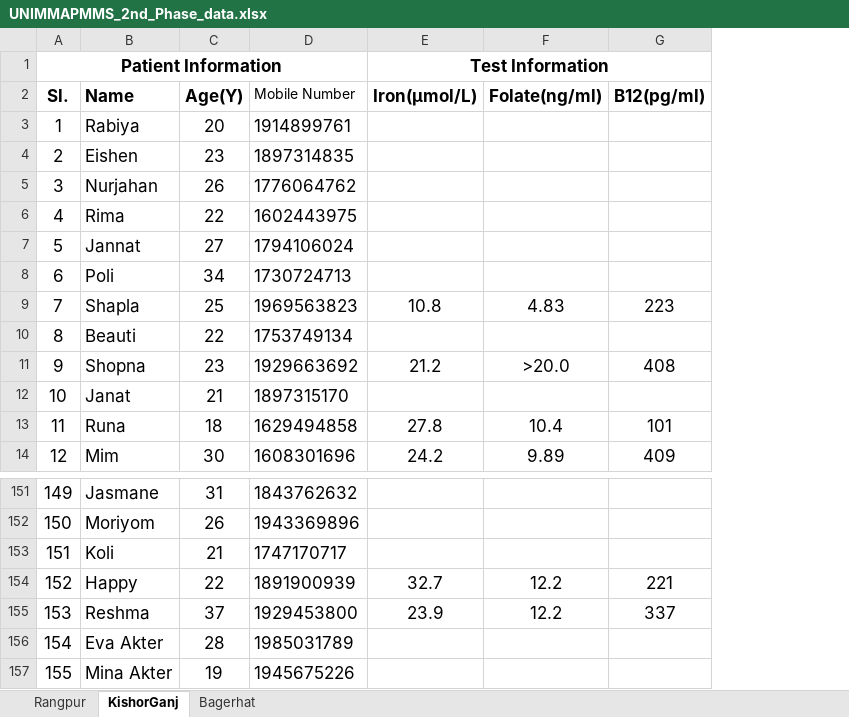
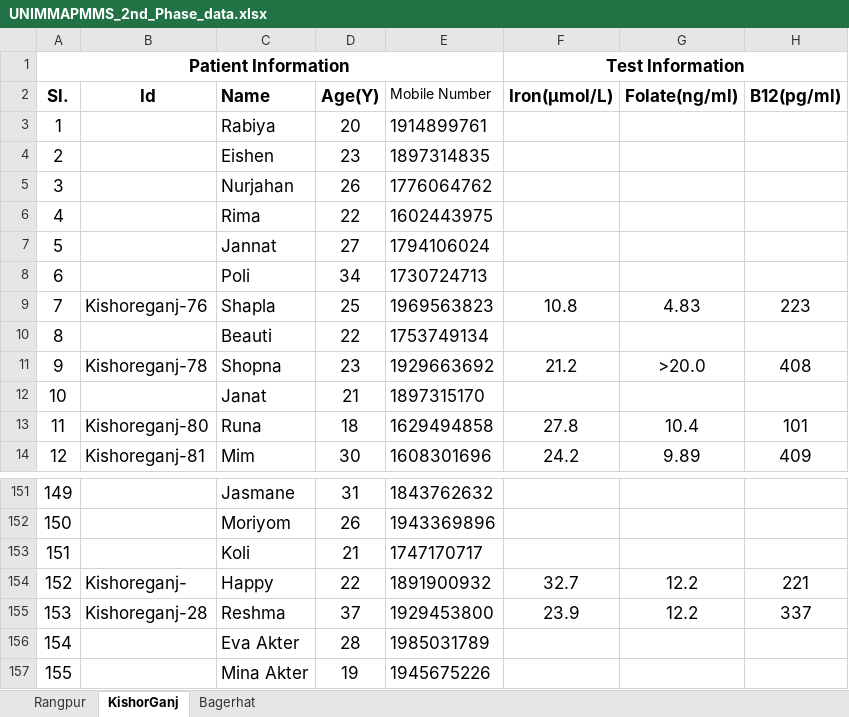
Before and after one commit to NINSBIOLab/test-pack, an Excel workbook: public/data/p2/UNIMMAPMMS_2nd_Phase_data.xlsx, sheet KishorGanj, drawn as a sheet; only a part is shown, gaps mark what is left out; values as stored, in another font and other column widths than the file's, no borders; addresses are those after the commit; the diff names each change by its address in the sheet, - before the commit and + after, or states it on an @@ line.

```diff
--- a/public/data/p2/UNIMMAPMMS_2nd_Phase_data.xlsx (sheet KishorGanj)
+++ b/public/data/p2/UNIMMAPMMS_2nd_Phase_data.xlsx (sheet KishorGanj)
+column B (Id), rows 9-14: Kishoreganj-76 |  | Kishoreganj-78 |  | Kishoreganj-80 | Kishoreganj-81; rows 154-155: Kishoreganj- | Kishoreganj-28
-E154 (Mobile Number): 1891900939
+E154 (Mobile Number): 1891900932
```
Also changed, not shown: sheet Bagerhat, sheet Rangpur, 2 other files.
